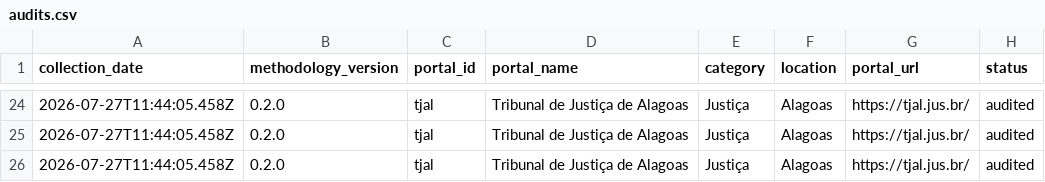
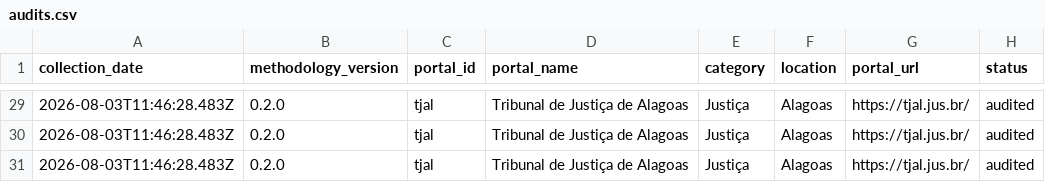
Before and after one commit to millersantosbr/AcessaBR, a CSV file: site/data/audits.csv, drawn as a sheet; only a part is shown, gaps mark what is left out; addresses are those after the commit; the diff covers the shown part only; the diff names each change by its address in the sheet, - before the commit and + after, or states it on an @@ line.

```diff
--- a/site/data/audits.csv
+++ b/site/data/audits.csv
-A29:A31 (collection_date): 2026-07-27T11:44:05.458Z
+A29:A31 (collection_date): 2026-08-03T11:46:28.483Z
```
Also changed, not shown: 8 added rows, 3 removed rows and 22 edited cells elsewhere in this file, 1 other file.
